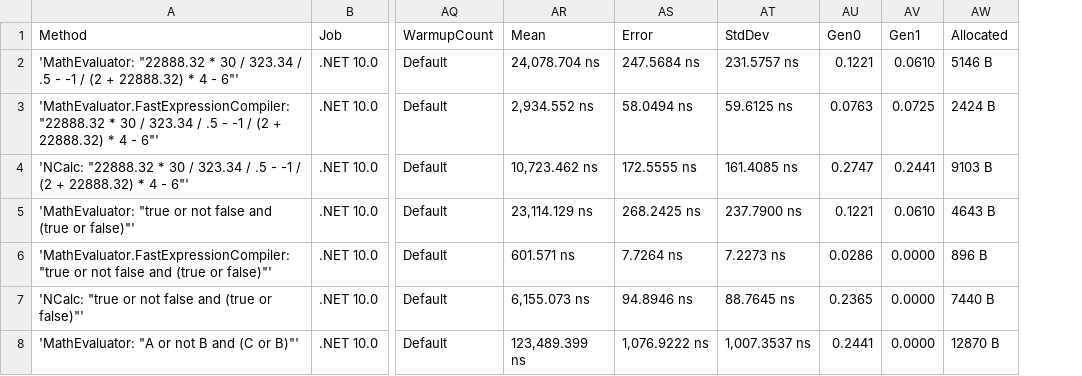
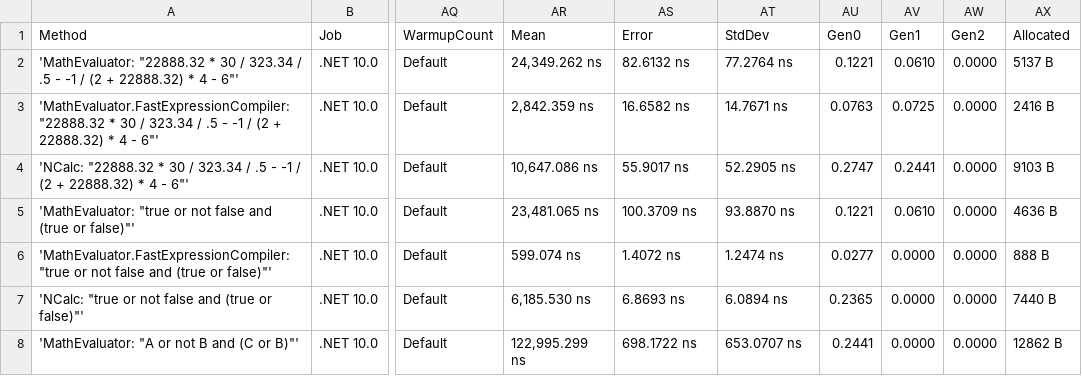
Before and after one commit to AntonovAnton/math.evaluation, a CSV file: BenchmarkDotNet.Artifacts/results/MathEvaluation.Benchmarks.CompilationBenchmarks-report.csv, drawn as a sheet; only a part is shown, gaps mark what is left out; addresses are those after the commit; the diff covers the shown part only; the diff names each change by its address in the sheet, - before the commit and + after, or states it on an @@ line.

```diff
--- a/BenchmarkDotNet.Artifacts/results/MathEvaluation.Benchmarks.CompilationBenchmarks-report.csv
+++ b/BenchmarkDotNet.Artifacts/results/MathEvaluation.Benchmarks.CompilationBenchmarks-report.csv
+column AW (Gen2), rows 2-8: all 0.0000
-AR2 (Mean): 24,078.704 ns
+AR2 (Mean): 24,349.262 ns
-AS2 (Error): 247.5684 ns
+AS2 (Error): 82.6132 ns
-AT2 (StdDev): 231.5757 ns
+AT2 (StdDev): 77.2764 ns
-AX2 (Allocated): 5146 B
+AX2 (Allocated): 5137 B
-AR3 (Mean): 2,934.552 ns
+AR3 (Mean): 2,842.359 ns
-AS3 (Error): 58.0494 ns
+AS3 (Error): 16.6582 ns
-AT3 (StdDev): 59.6125 ns
+AT3 (StdDev): 14.7671 ns
-AX3 (Allocated): 2424 B
+AX3 (Allocated): 2416 B
-AR4 (Mean): 10,723.462 ns
+AR4 (Mean): 10,647.086 ns
-AS4 (Error): 172.5555 ns
+AS4 (Error): 55.9017 ns
-AT4 (StdDev): 161.4085 ns
+AT4 (StdDev): 52.2905 ns
-AR5 (Mean): 23,114.129 ns
+AR5 (Mean): 23,481.065 ns
-AS5 (Error): 268.2425 ns
+AS5 (Error): 100.3709 ns
-AT5 (StdDev): 237.7900 ns
+AT5 (StdDev): 93.8870 ns
-AX5 (Allocated): 4643 B
+AX5 (Allocated): 4636 B
-AR6 (Mean): 601.571 ns
+AR6 (Mean): 599.074 ns
-AS6 (Error): 7.7264 ns
+AS6 (Error): 1.4072 ns
-AT6 (StdDev): 7.2273 ns
+AT6 (StdDev): 1.2474 ns
-AU6 (Gen0): 0.0286
+AU6 (Gen0): 0.0277
-AX6 (Allocated): 896 B
+AX6 (Allocated): 888 B
-AR7 (Mean): 6,155.073 ns
+AR7 (Mean): 6,185.530 ns
-AS7 (Error): 94.8946 ns
+AS7 (Error): 6.8693 ns
-AT7 (StdDev): 88.7645 ns
+AT7 (StdDev): 6.0894 ns
-AR8 (Mean): 123,489.399 ns
+AR8 (Mean): 122,995.299 ns
-AS8 (Error): 1,076.9222 ns
+AS8 (Error): 698.1722 ns
-AT8 (StdDev): 1,007.3537 ns
+AT8 (StdDev): 653.0707 ns
-AX8 (Allocated): 12870 B
+AX8 (Allocated): 12862 B
```
Also changed, not shown: 124 edited cells elsewhere in this file, BenchmarkDotNet.Artifacts/results/MathEvaluation.Benchmarks.ComplexNumbersBenchmarks-report.csv, BenchmarkDotNet.Artifacts/results/MathEvaluation.Benchmarks.CompoundingInterestBenchmarks-report.csv, 42 other files.
